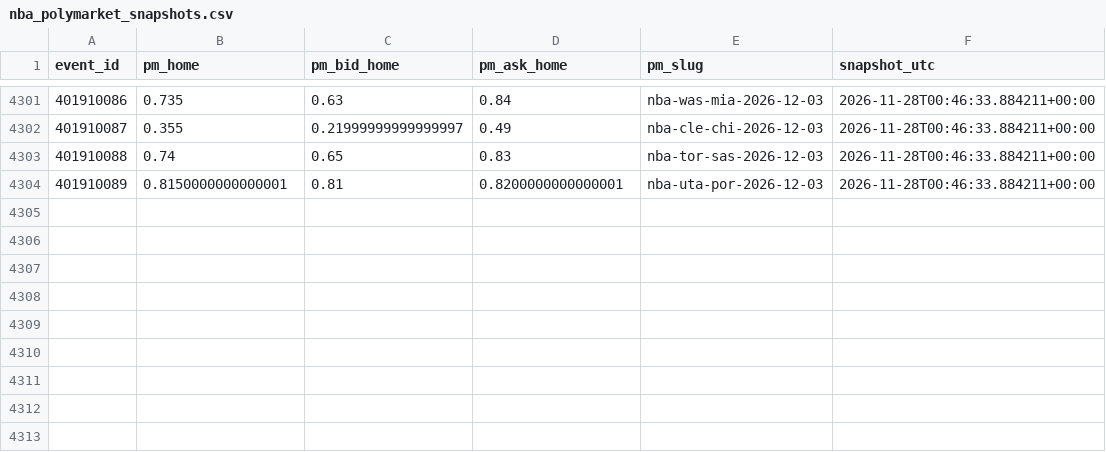
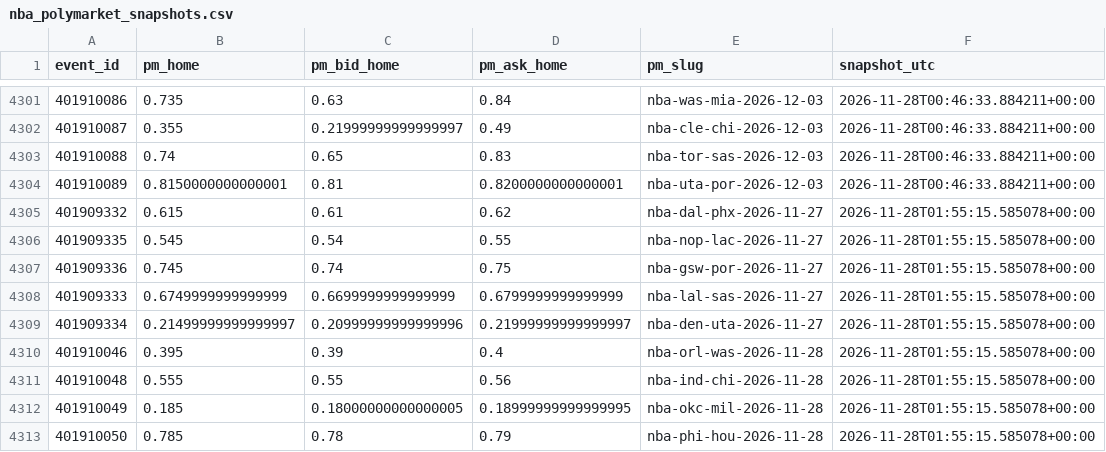
Before and after one commit to gabrielreyesu/mocha-picks, a CSV file: predictions/nba_polymarket_snapshots.csv, drawn as a sheet; only a part is shown, gaps mark what is left out.

```diff
--- a/predictions/nba_polymarket_snapshots.csv
+++ b/predictions/nba_polymarket_snapshots.csv
@@ -4304 +4304,10 @@ event_id,pm_home,pm_bid_home,pm_ask_home,pm_slug,snapshot_utc
 401910089,0.8150000000000001,0.81,0.8200000000000001,nba-uta-por-2026-12-03,2026-11-28T00:46:33.884211+00:00
+401909332,0.615,0.61,0.62,nba-dal-phx-2026-11-27,2026-11-28T01:55:15.585078+00:00
+401909335,0.545,0.54,0.55,nba-nop-lac-2026-11-27,2026-11-28T01:55:15.585078+00:00
+401909336,0.745,0.74,0.75,nba-gsw-por-2026-11-27,2026-11-28T01:55:15.585078+00:00
+401909333,0.6749999999999999,0.6699999999999999,0.6799999999999999,nba-lal-sas-2026-11-27,2026-11-28T01:55:15.585078+00:00
+401909334,0.21499999999999997,0.20999999999999996,0.21999999999999997,nba-den-uta-2026-11-27,2026-11-28T01:55:15.585078+00:00
+401910046,0.395,0.39,0.4,nba-orl-was-2026-11-28,2026-11-28T01:55:15.585078+00:00
+401910048,0.555,0.55,0.56,nba-ind-chi-2026-11-28,2026-11-28T01:55:15.585078+00:00
+401910049,0.185,0.18000000000000005,0.18999999999999995,nba-okc-mil-2026-11-28,2026-11-28T01:55:15.585078+00:00
+401910050,0.785,0.78,0.79,nba-phi-hou-2026-11-28,2026-11-28T01:55:15.585078+00:00
```
Also changed, not shown: predictions/picks_resultados.csv, 7 other files.
